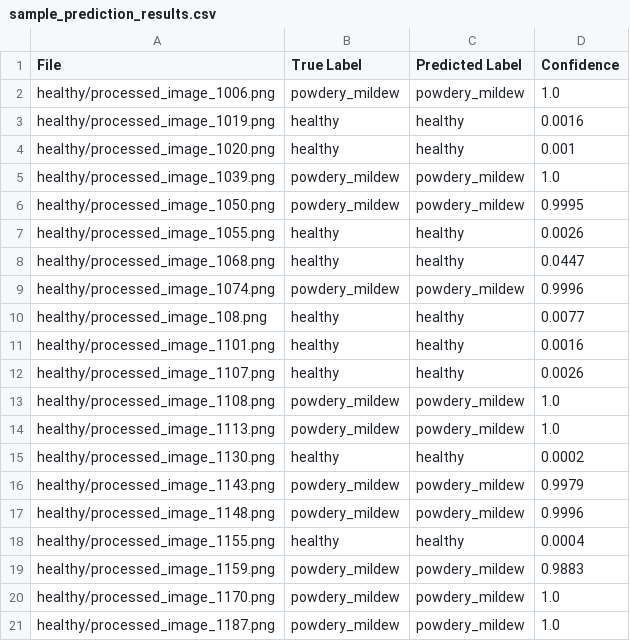
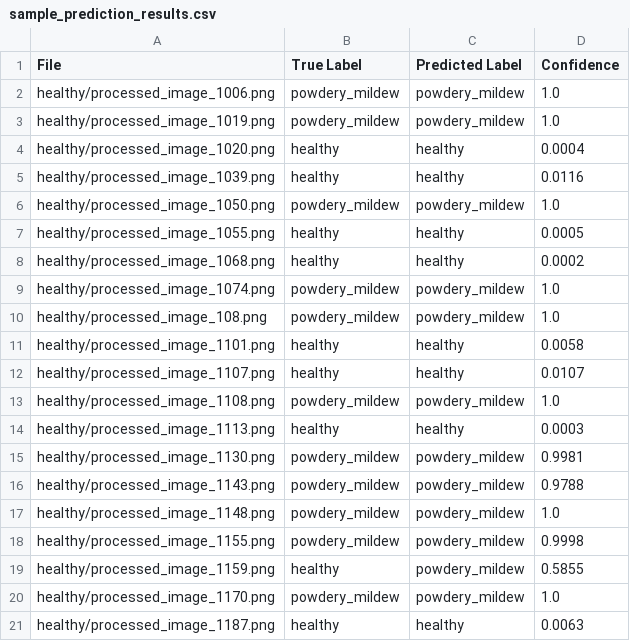
Before and after one commit to BeeBeeBethC/PP5-Cherry-Leaves, a CSV file: outputs/sample_prediction_results.csv, drawn as a sheet; only a part is shown; the diff covers the shown part only.

```diff
--- a/outputs/sample_prediction_results.csv
+++ b/outputs/sample_prediction_results.csv
@@ -2,20 +2,20 @@ File,True Label,Predicted Label,Confidence
 healthy/processed_image_1006.png,powdery_mildew,powdery_mildew,1.0
-healthy/processed_image_1019.png,healthy,healthy,0.0016
-healthy/processed_image_1020.png,healthy,healthy,0.001
-healthy/processed_image_1039.png,powdery_mildew,powdery_mildew,1.0
-healthy/processed_image_1050.png,powdery_mildew,powdery_mildew,0.9995
-healthy/processed_image_1055.png,healthy,healthy,0.0026
-healthy/processed_image_1068.png,healthy,healthy,0.0447
-healthy/processed_image_1074.png,powdery_mildew,powdery_mildew,0.9996
-healthy/processed_image_108.png,healthy,healthy,0.0077
-healthy/processed_image_1101.png,healthy,healthy,0.0016
-healthy/processed_image_1107.png,healthy,healthy,0.0026
+healthy/processed_image_1019.png,powdery_mildew,powdery_mildew,1.0
+healthy/processed_image_1020.png,healthy,healthy,0.0004
+healthy/processed_image_1039.png,healthy,healthy,0.0116
+healthy/processed_image_1050.png,powdery_mildew,powdery_mildew,1.0
+healthy/processed_image_1055.png,healthy,healthy,0.0005
+healthy/processed_image_1068.png,healthy,healthy,0.0002
+healthy/processed_image_1074.png,powdery_mildew,powdery_mildew,1.0
+healthy/processed_image_108.png,powdery_mildew,powdery_mildew,1.0
+healthy/processed_image_1101.png,healthy,healthy,0.0058
+healthy/processed_image_1107.png,healthy,healthy,0.0107
 healthy/processed_image_1108.png,powdery_mildew,powdery_mildew,1.0
-healthy/processed_image_1113.png,powdery_mildew,powdery_mildew,1.0
-healthy/processed_image_1130.png,healthy,healthy,0.0002
-healthy/processed_image_1143.png,powdery_mildew,powdery_mildew,0.9979
-healthy/processed_image_1148.png,powdery_mildew,powdery_mildew,0.9996
-healthy/processed_image_1155.png,healthy,healthy,0.0004
-healthy/processed_image_1159.png,powdery_mildew,powdery_mildew,0.9883
+healthy/processed_image_1113.png,healthy,healthy,0.0003
+healthy/processed_image_1130.png,powdery_mildew,powdery_mildew,0.9981
+healthy/processed_image_1143.png,powdery_mildew,powdery_mildew,0.9788
+healthy/processed_image_1148.png,powdery_mildew,powdery_mildew,1.0
+healthy/processed_image_1155.png,powdery_mildew,powdery_mildew,0.9998
+healthy/processed_image_1159.png,healthy,powdery_mildew,0.5855
 healthy/processed_image_1170.png,powdery_mildew,powdery_mildew,1.0
-healthy/processed_image_1187.png,powdery_mildew,powdery_mildew,1.0
+healthy/processed_image_1187.png,healthy,healthy,0.0063
```
Also changed, not shown: 24 edited cells elsewhere in this file, outputs/sample_prediction_results_sorted.csv, outputs/training_history.csv, 5 other files.
